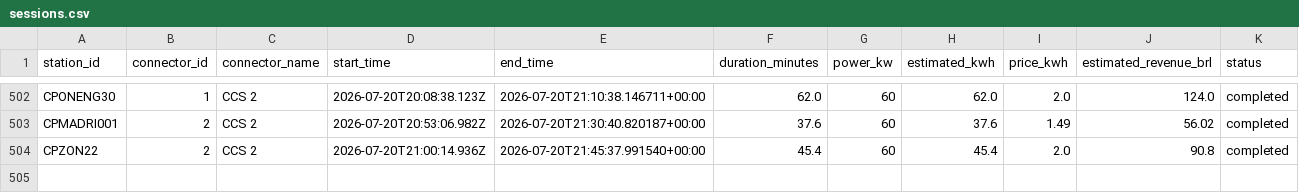
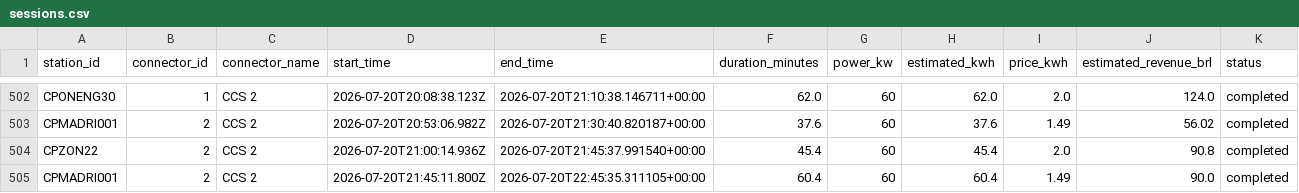
Before and after one commit to Thrcordeiro/ev-monitor, a CSV file: data/sessions.csv, drawn as a sheet; only a part is shown, gaps mark what is left out.

```diff
--- a/data/sessions.csv
+++ b/data/sessions.csv
@@ -504 +504,2 @@ CPMADRI001,2,CCS 2,2026-07-20T20:53:06.982Z,2026-07-20T21:30:40.820187+00:00,37.
 CPZON22,2,CCS 2,2026-07-20T21:00:14.936Z,2026-07-20T21:45:37.991540+00:00,45.4,60,45.4,2.0,90.8,completed
+CPMADRI001,2,CCS 2,2026-07-20T21:45:11.800Z,2026-07-20T22:45:35.311105+00:00,60.4,60,60.4,1.49,90.0,completed
```
Also changed, not shown: data/metrics.csv, 5 other files.
